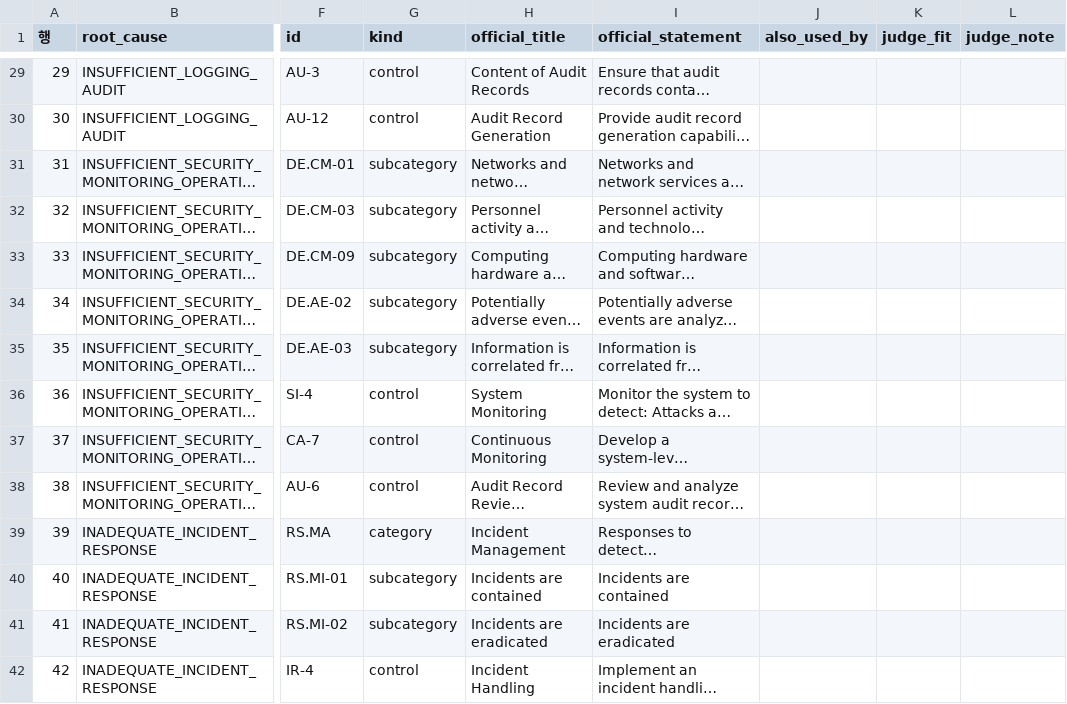
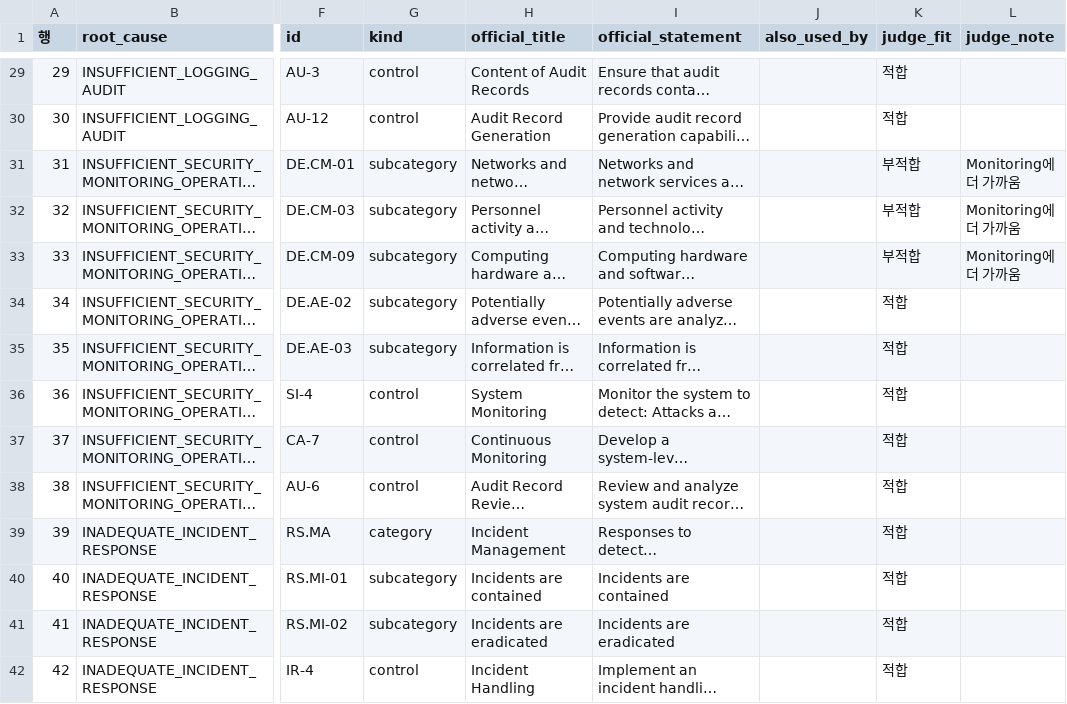
Before and after one commit to KU-CS-HTG/HTG_KnowledgeGraph_Project, a CSV file: security_kg/data/nist_candidate_review.csv, drawn as a sheet; only a part is shown, gaps mark what is left out; long unchanged cells end in …; the diff covers the shown part only; the diff names each change by its address in the sheet, - before the commit and + after, or states it on an @@ line.

```diff
--- a/security_kg/data/nist_candidate_review.csv
+++ b/security_kg/data/nist_candidate_review.csv
-K29:K30 (judge_fit): (empty)
+K29:K30 (judge_fit): 적합
-K31:K33 (judge_fit): (empty)
+K31:K33 (judge_fit): 부적합
-L31:L33 (judge_note): (empty)
+L31:L33 (judge_note): Monitoring에 더 가까움
-K34:K42 (judge_fit): (empty)
+K34:K42 (judge_fit): 적합
```
Also changed, not shown: 51 edited cells elsewhere in this file.
